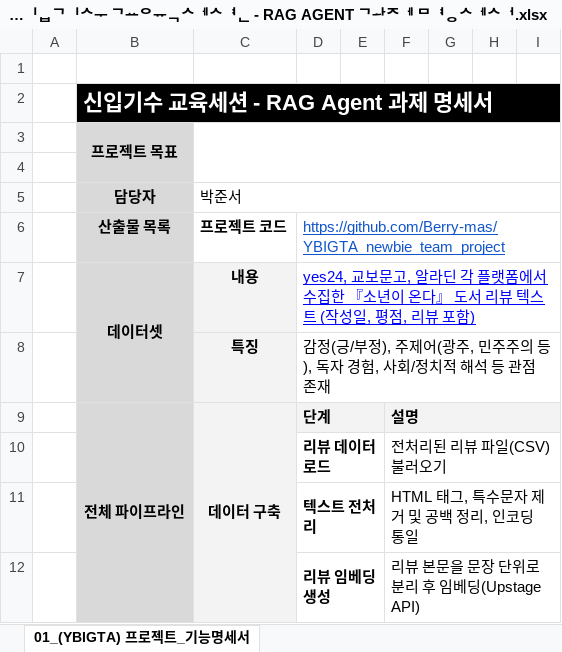
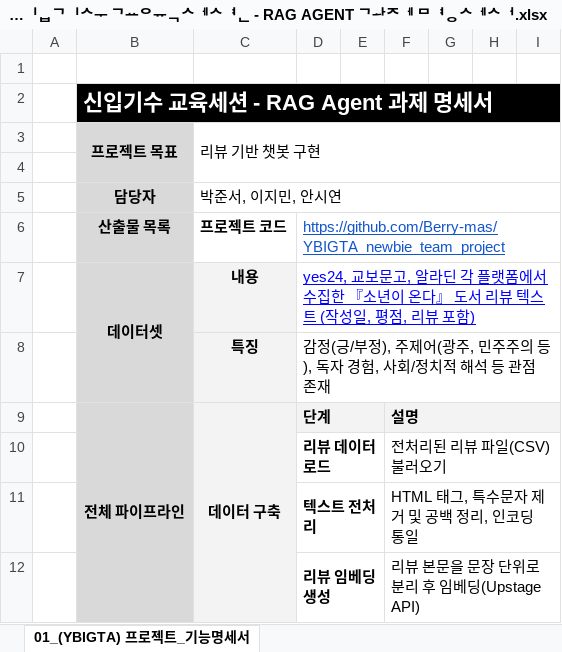
Before and after one commit to Berry-mas/YBIGTA_newbie_team_project, an Excel workbook: 신입기수 교육세션 - RAG AGENT 과제 명세서.xlsx, sheet 01_(YBIGTA) 프로젝트_기능명세서, drawn as a sheet; only a part is shown; values as stored, in another font and other column widths than the file's, no borders; charts and pictures not drawn; the diff names each change by its address in the sheet, - before the commit and + after, or states it on an @@ line.

Commit message:
Add files via upload

```diff
--- a/신입기수 교육세션 - RAG AGENT 과제 명세서.xlsx (sheet 01_(YBIGTA) 프로젝트_기능명세서)
+++ b/신입기수 교육세션 - RAG AGENT 과제 명세서.xlsx (sheet 01_(YBIGTA) 프로젝트_기능명세서)
-C3: (empty)
+C3: 리뷰 기반 챗봇 구현
-C5: 박준서
+C5: 박준서, 이지민, 안시연
```
Also changed, not shown: charts or pictures.
